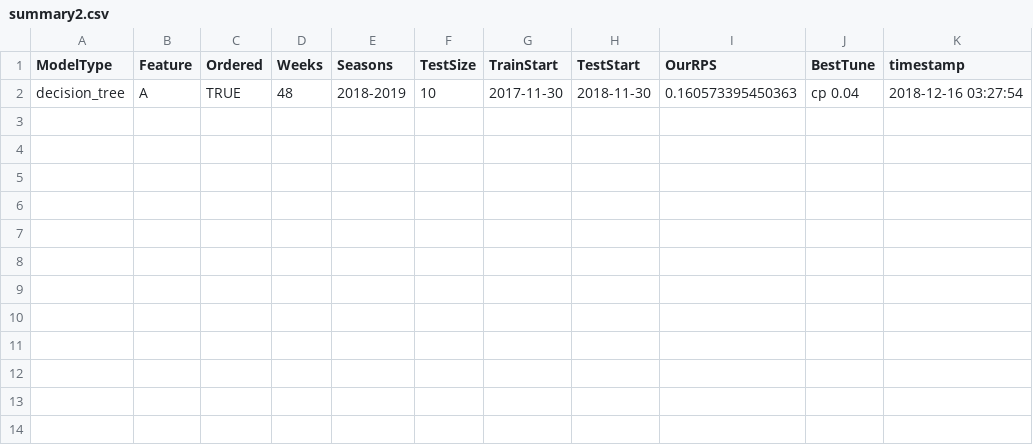
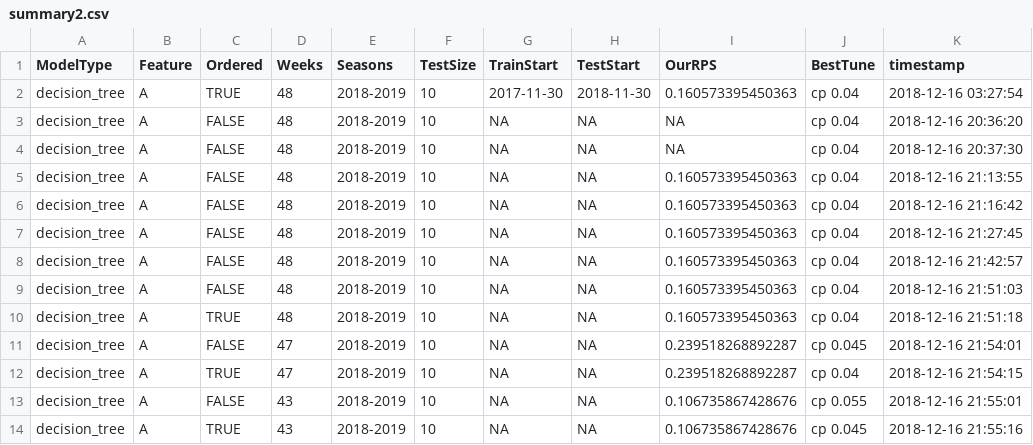
Before and after one commit to sarikayamerts/bitirme, a CSV file: summary2.csv, drawn as a sheet.

```diff
--- a/summary2.csv
+++ b/summary2.csv
@@ -2 +2,13 @@ ModelType,Feature,Ordered,Weeks,Seasons,TestSize,TrainStart,TestStart,OurRPS,Bes
 decision_tree,A,TRUE,48,2018-2019,10,2017-11-30,2018-11-30,0.160573395450363, cp 0.04,2018-12-16 03:27:54
+decision_tree,A,FALSE,48,2018-2019,10,NA,NA,NA, cp 0.04,2018-12-16 20:36:20
+decision_tree,A,FALSE,48,2018-2019,10,NA,NA,NA, cp 0.04,2018-12-16 20:37:30
+decision_tree,A,FALSE,48,2018-2019,10,NA,NA,0.160573395450363, cp 0.04,2018-12-16 21:13:55
+decision_tree,A,FALSE,48,2018-2019,10,NA,NA,0.160573395450363, cp 0.04,2018-12-16 21:16:42
+decision_tree,A,FALSE,48,2018-2019,10,NA,NA,0.160573395450363, cp 0.04,2018-12-16 21:27:45
+decision_tree,A,FALSE,48,2018-2019,10,NA,NA,0.160573395450363, cp 0.04,2018-12-16 21:42:57
+decision_tree,A,FALSE,48,2018-2019,10,NA,NA,0.160573395450363, cp 0.04,2018-12-16 21:51:03
+decision_tree,A,TRUE,48,2018-2019,10,NA,NA,0.160573395450363, cp 0.04,2018-12-16 21:51:18
+decision_tree,A,FALSE,47,2018-2019,10,NA,NA,0.239518268892287, cp 0.045,2018-12-16 21:54:01
+decision_tree,A,TRUE,47,2018-2019,10,NA,NA,0.239518268892287, cp 0.04,2018-12-16 21:54:15
+decision_tree,A,FALSE,43,2018-2019,10,NA,NA,0.106735867428676, cp 0.055,2018-12-16 21:55:01
+decision_tree,A,TRUE,43,2018-2019,10,NA,NA,0.106735867428676, cp 0.045,2018-12-16 21:55:16
```
Also changed, not shown: 4 other files.
